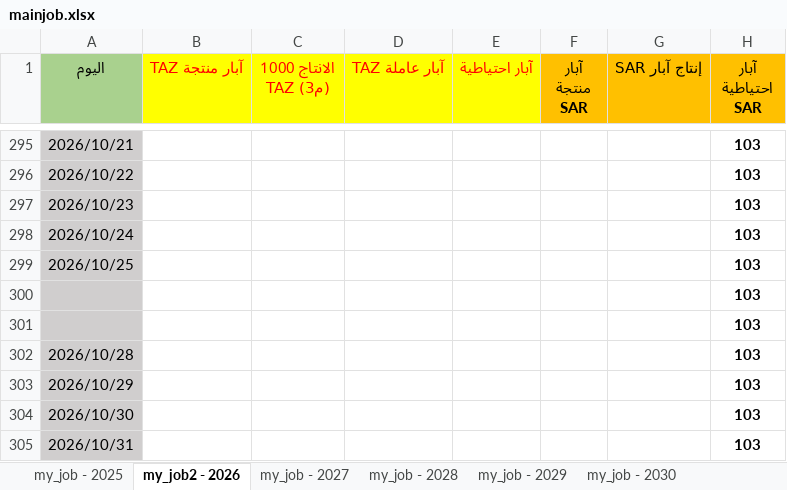
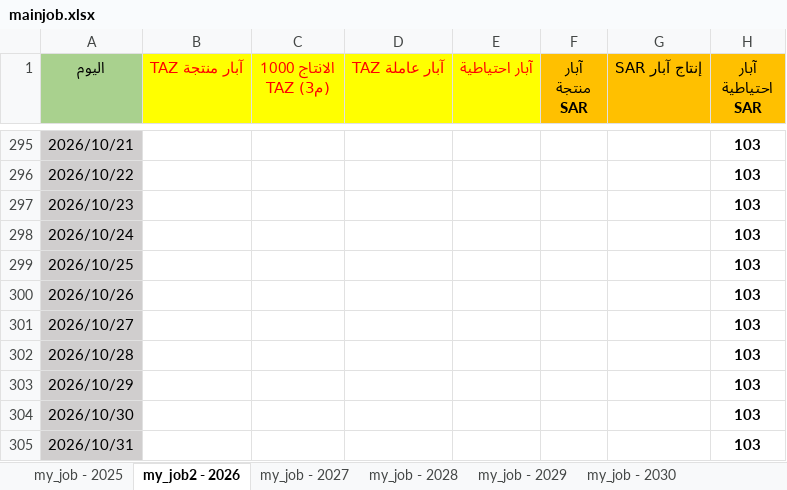
Before and after one commit to nasserab965-art/ajdabiya-control-system, an Excel workbook: mainjob.xlsx, sheet my_job2 - 2026, drawn as a sheet; only a part is shown, gaps mark what is left out; values as stored, in another font and other column widths than the file's, no borders; table styles not drawn; the diff names each change by its address in the sheet, - before the commit and + after, or states it on an @@ line.

Commit message:
تحديث تلقائي: mainjob.xlsx - 2026-10-26 18:46

```diff
--- a/mainjob.xlsx (sheet my_job2 - 2026)
+++ b/mainjob.xlsx (sheet my_job2 - 2026)
-A300 (اليوم): (empty)
+A300 (اليوم): 2026/10/26
-A301 (اليوم): (empty)
+A301 (اليوم): 2026/10/27
```
